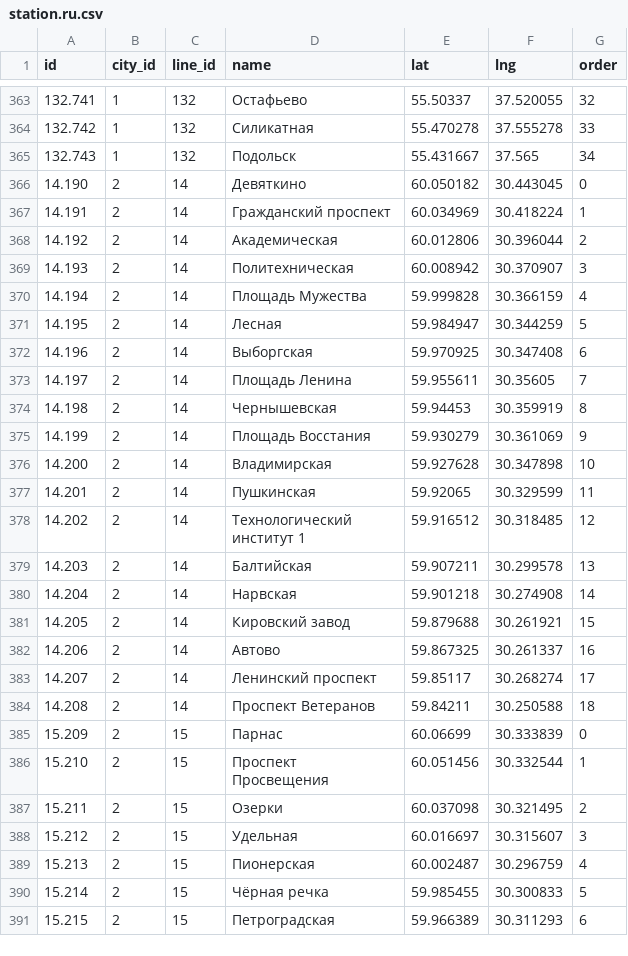
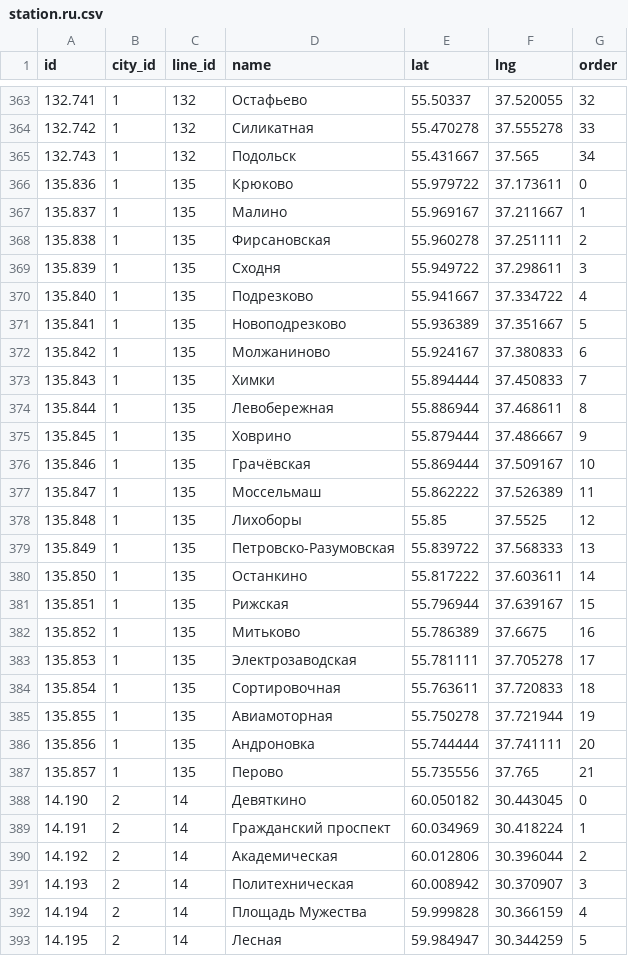
Before and after one commit to nalgeon/metro, a CSV file: data/station.ru.csv, drawn as a sheet; only a part is shown, gaps mark what is left out; the shorter side is filled out with more unchanged rows.

```diff
--- a/data/station.ru.csv
+++ b/data/station.ru.csv
@@ -365,2 +365,24 @@ id,city_id,line_id,name,lat,lng,order
 132.743,1,132,"Подольск",55.431667,37.565,34
+135.836,1,135,"Крюково",55.979722,37.173611,0
+135.837,1,135,"Малино",55.969167,37.211667,1
+135.838,1,135,"Фирсановская",55.960278,37.251111,2
+135.839,1,135,"Сходня",55.949722,37.298611,3
+135.840,1,135,"Подрезково",55.941667,37.334722,4
+135.841,1,135,"Новоподрезково",55.936389,37.351667,5
+135.842,1,135,"Молжаниново",55.924167,37.380833,6
+135.843,1,135,"Химки",55.894444,37.450833,7
+135.844,1,135,"Левобережная",55.886944,37.468611,8
+135.845,1,135,"Ховрино",55.879444,37.486667,9
+135.846,1,135,"Грачёвская",55.869444,37.509167,10
+135.847,1,135,"Моссельмаш",55.862222,37.526389,11
+135.848,1,135,"Лихоборы",55.85,37.5525,12
+135.849,1,135,"Петровско-Разумовская",55.839722,37.568333,13
+135.850,1,135,"Останкино",55.817222,37.603611,14
+135.851,1,135,"Рижская",55.796944,37.639167,15
+135.852,1,135,"Митьково",55.786389,37.6675,16
+135.853,1,135,"Электрозаводская",55.781111,37.705278,17
+135.854,1,135,"Сортировочная",55.763611,37.720833,18
+135.855,1,135,"Авиамоторная",55.750278,37.721944,19
+135.856,1,135,"Андроновка",55.744444,37.741111,20
+135.857,1,135,"Перово",55.735556,37.765,21
 14.190,2,14,"Девяткино",60.050182,30.443045,0
```
Also changed, not shown: data/line.en.csv, data/line.ru.csv, 7 other files.
